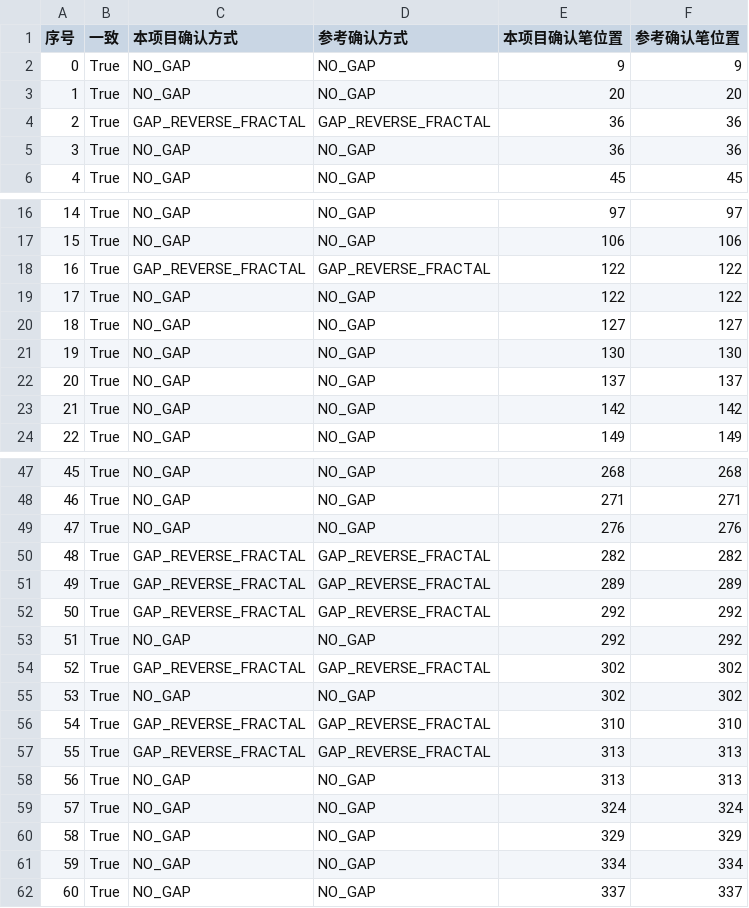
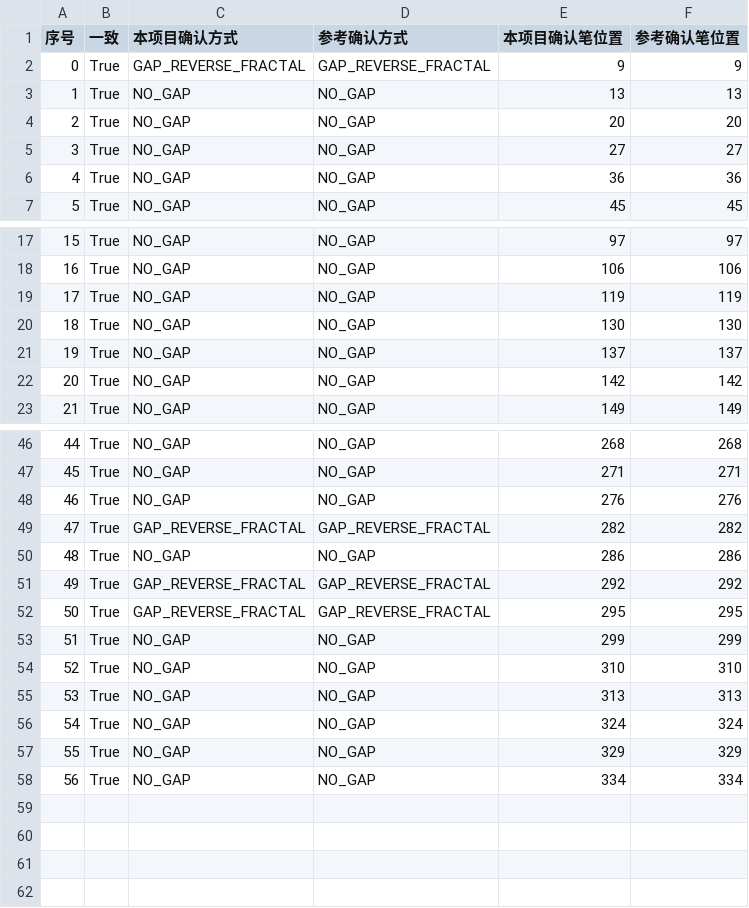
Before and after one commit to pyxm1618/chan-new, a CSV file: artifacts/regression/live_5000_5m_demo_feature_sequence_evidence_comparison.csv, drawn as a sheet; only a part is shown, gaps mark what is left out; removed rows and columns are numbered as before the commit, all else as after; the diff covers the shown part only; the diff names each change by its address in the sheet, - before the commit and + after, or states it on an @@ line.

```diff
--- a/artifacts/regression/live_5000_5m_demo_feature_sequence_evidence_comparison.csv
+++ b/artifacts/regression/live_5000_5m_demo_feature_sequence_evidence_comparison.csv
-C2 (本项目确认方式): NO_GAP
+C2 (本项目确认方式): GAP_REVERSE_FRACTAL
-D2 (参考确认方式): NO_GAP
+D2 (参考确认方式): GAP_REVERSE_FRACTAL
+row 3: 1 | True | NO_GAP | NO_GAP | 13 | 13
@@ column A (序号) renumbered between rows 4 and 58 @@
-row 4: 2 | True | GAP_REVERSE_FRACTAL | GAP_REVERSE_FRACTAL | 36 | 36
+row 5: 3 | True | NO_GAP | NO_GAP | 27 | 27
-row 18: 16 | True | GAP_REVERSE_FRACTAL | GAP_REVERSE_FRACTAL | 122 | 122
-E19 (本项目确认笔位置): 122
+E19 (本项目确认笔位置): 119
-F19 (参考确认笔位置): 122
+F19 (参考确认笔位置): 119
-row 20: 18 | True | NO_GAP | NO_GAP | 127 | 127
-row 51: 49 | True | GAP_REVERSE_FRACTAL | GAP_REVERSE_FRACTAL | 289 | 289
+row 50: 48 | True | NO_GAP | NO_GAP | 286 | 286
-row 53: 51 | True | NO_GAP | NO_GAP | 292 | 292
-E52 (本项目确认笔位置): 302
+E52 (本项目确认笔位置): 295
-F52 (参考确认笔位置): 302
+F52 (参考确认笔位置): 295
-E53 (本项目确认笔位置): 302
+E53 (本项目确认笔位置): 299
-F53 (参考确认笔位置): 302
+F53 (参考确认笔位置): 299
-C54 (本项目确认方式): GAP_REVERSE_FRACTAL
+C54 (本项目确认方式): NO_GAP
-D54 (参考确认方式): GAP_REVERSE_FRACTAL
+D54 (参考确认方式): NO_GAP
-row 57: 55 | True | GAP_REVERSE_FRACTAL | GAP_REVERSE_FRACTAL | 313 | 313
-row 62: 60 | True | NO_GAP | NO_GAP | 337 | 337
```
Also changed, not shown: 1 added row, 1 removed row and 2 edited cells elsewhere in this file, artifacts/real/BTCUSDT_spot_1h_20191014-0600_20191104-0100_segment_central_zone_candidate_comparison.csv, artifacts/regression/live_5000_5m_demo_confirmed_segments.csv, 56 other files.
